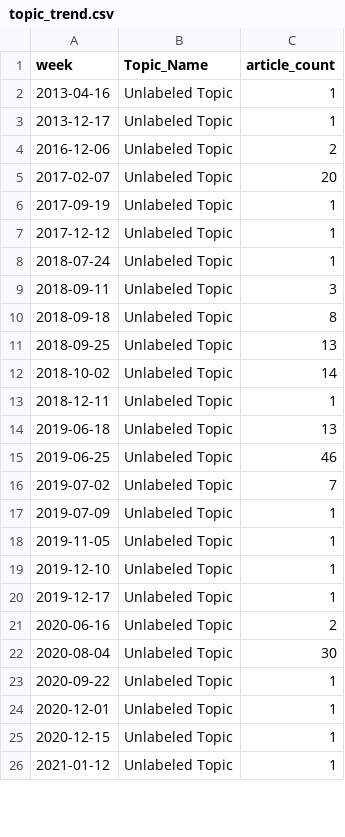
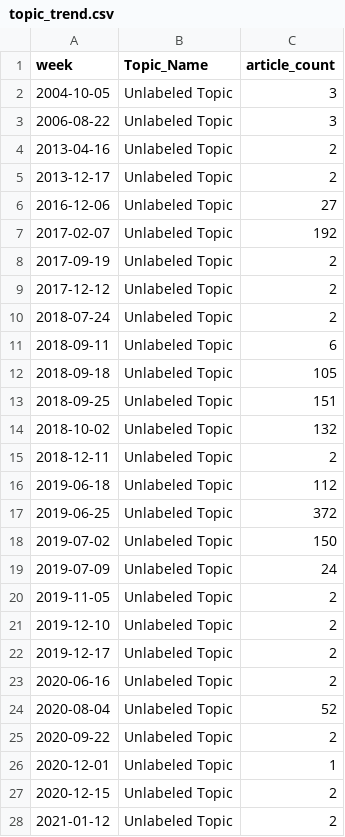
Before and after one commit to ERSRisk/Tulane-Sentiment-Analysis, a CSV file: Model_training/topic_trend.csv, drawn as a sheet; only a part is shown; the diff covers the shown part only.

```diff
--- a/Model_training/topic_trend.csv
+++ b/Model_training/topic_trend.csv
@@ -1,26 +1,28 @@
 week,Topic_Name,article_count
-2013-04-16,Unlabeled Topic,1
-2013-12-17,Unlabeled Topic,1
-2016-12-06,Unlabeled Topic,2
-2017-02-07,Unlabeled Topic,20
-2017-09-19,Unlabeled Topic,1
-2017-12-12,Unlabeled Topic,1
-2018-07-24,Unlabeled Topic,1
-2018-09-11,Unlabeled Topic,3
-2018-09-18,Unlabeled Topic,8
-2018-09-25,Unlabeled Topic,13
-2018-10-02,Unlabeled Topic,14
-2018-12-11,Unlabeled Topic,1
-2019-06-18,Unlabeled Topic,13
-2019-06-25,Unlabeled Topic,46
-2019-07-02,Unlabeled Topic,7
-2019-07-09,Unlabeled Topic,1
-2019-11-05,Unlabeled Topic,1
-2019-12-10,Unlabeled Topic,1
-2019-12-17,Unlabeled Topic,1
+2004-10-05,Unlabeled Topic,3
+2006-08-22,Unlabeled Topic,3
+2013-04-16,Unlabeled Topic,2
+2013-12-17,Unlabeled Topic,2
+2016-12-06,Unlabeled Topic,27
+2017-02-07,Unlabeled Topic,192
+2017-09-19,Unlabeled Topic,2
+2017-12-12,Unlabeled Topic,2
+2018-07-24,Unlabeled Topic,2
+2018-09-11,Unlabeled Topic,6
+2018-09-18,Unlabeled Topic,105
+2018-09-25,Unlabeled Topic,151
+2018-10-02,Unlabeled Topic,132
+2018-12-11,Unlabeled Topic,2
+2019-06-18,Unlabeled Topic,112
+2019-06-25,Unlabeled Topic,372
+2019-07-02,Unlabeled Topic,150
+2019-07-09,Unlabeled Topic,24
+2019-11-05,Unlabeled Topic,2
+2019-12-10,Unlabeled Topic,2
+2019-12-17,Unlabeled Topic,2
 2020-06-16,Unlabeled Topic,2
-2020-08-04,Unlabeled Topic,30
-2020-09-22,Unlabeled Topic,1
+2020-08-04,Unlabeled Topic,52
+2020-09-22,Unlabeled Topic,2
 2020-12-01,Unlabeled Topic,1
-2020-12-15,Unlabeled Topic,1
-2021-01-12,Unlabeled Topic,1
+2020-12-15,Unlabeled Topic,2
+2021-01-12,Unlabeled Topic,2
```
Also changed, not shown: 3 added rows and 118 edited cells elsewhere in this file, 5 other files.
